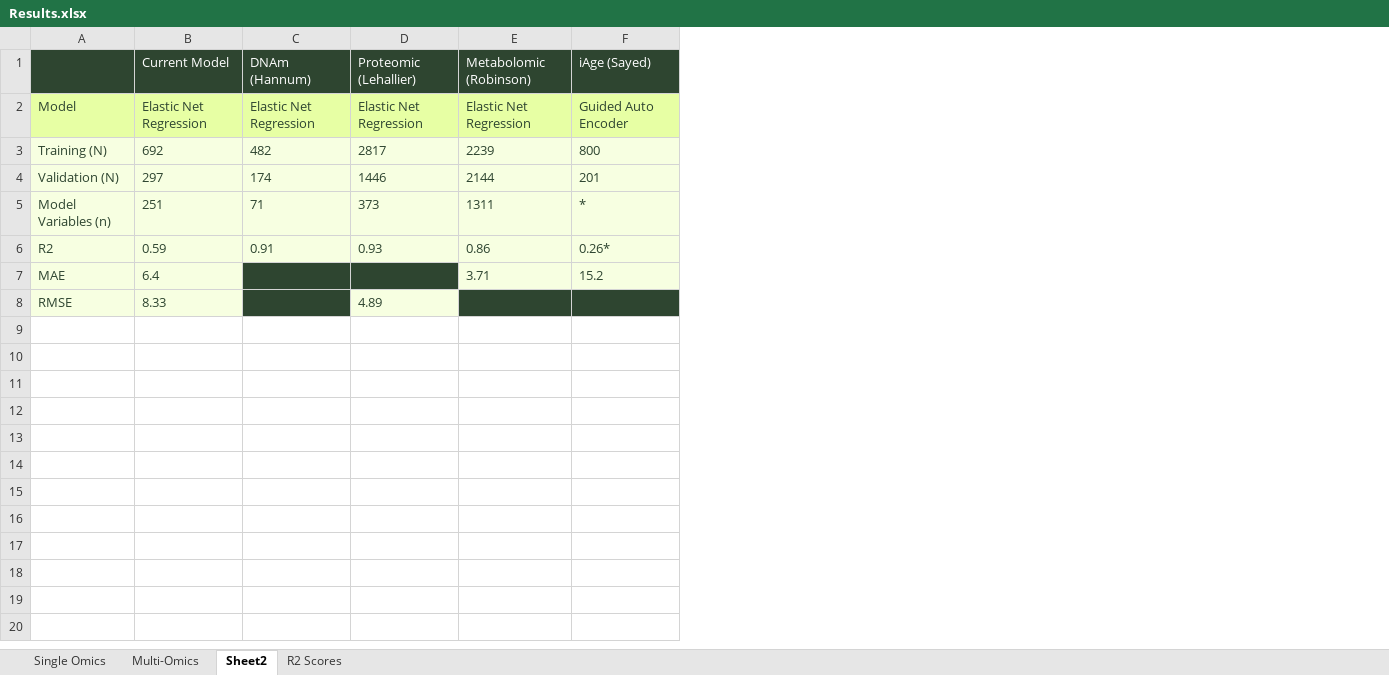
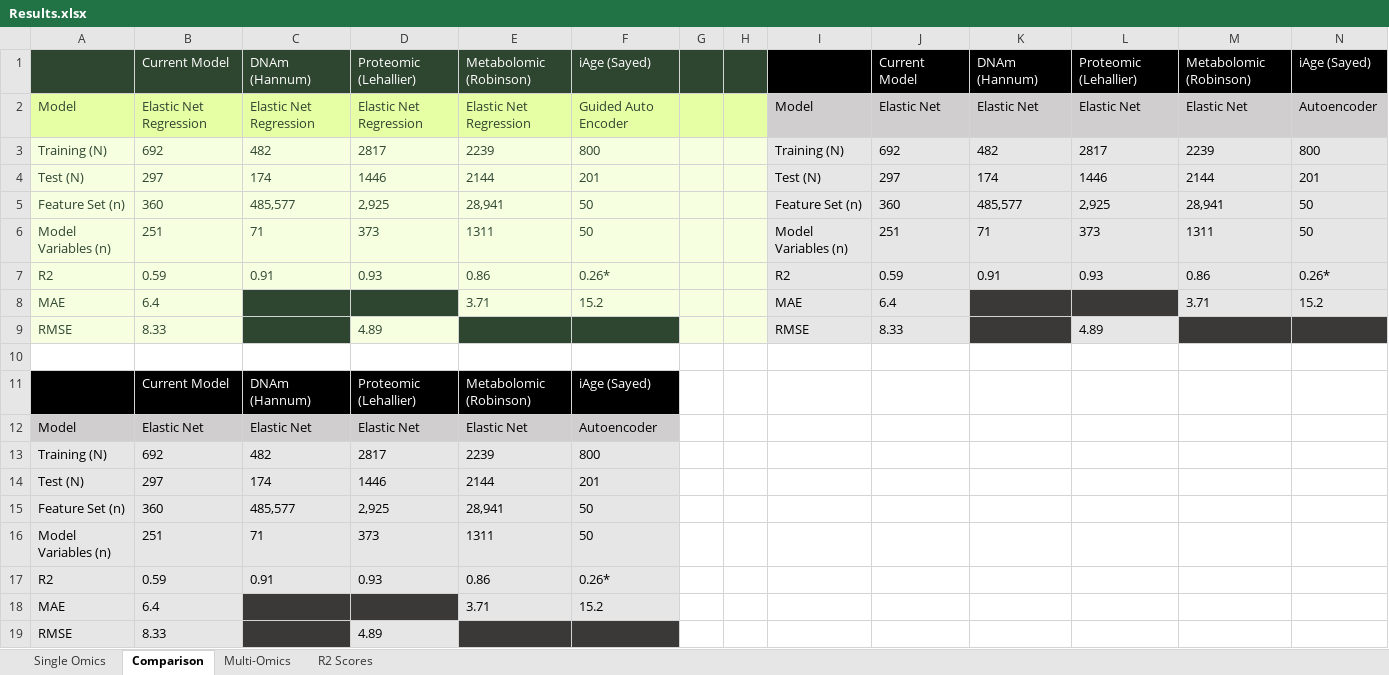
Before and after one commit to mattshu0410/BioHEART-Biological-Age, an Excel workbook: Results.xlsx, sheet Comparison, drawn as a sheet; values as stored, in another font and other column widths than the file's, no borders; addresses are those after the commit; the diff names each change by its address in the sheet, - before the commit and + after, or states it on an @@ line.

```diff
--- a/Results.xlsx (sheet Comparison)
+++ b/Results.xlsx (sheet Comparison)
-sheet tab: Sheet2
+sheet tab: Comparison
@@ sheet tab order changed: Single Omics | Comparison | Multi-Omics | R2 Scores @@
+column G, empty
+column H, empty
+column I, rows 2-4: Model | Training (N) | Test (N); rows 6-9: Model Variables (n) | R2 | MAE | RMSE
+column J, rows 1-4: Current Model | Elastic Net | 692 | 297; rows 6-9: 251 | 0.59 | 6.4 | 8.33
+column K, rows 1-4: DNAm (Hannum) | Elastic Net | 482 | 174; rows 6-7: 71 | 0.91
+column L, rows 1-4: Proteomic (Lehallier) | Elastic Net | 2817 | 1446; rows 6-9: 373 | 0.93 |  | 4.89
+column M, rows 1-4: Metabolomic (Robinson) | Elastic Net | 2239 | 2144; rows 6-8: 1311 | 0.86 | 3.71
+column N, rows 1-4: iAge (Sayed) | Autoencoder | 800 | 201; rows 6-8: 50 | 0.26* | 15.2
-A4: Validation (N)
+A4: Test (N)
+row 5: Feature Set (n) | 360 | 485,577 | 2,925 | 28,941 | 50 |  |  | Feature Set (n) | 360 | 485,577 | 2,925 | 28,941 | 50
-F6: *
+F6: 50
+row 10: (empty)
+row 11:  | Current Model | DNAm (Hannum) | Proteomic (Lehallier) | Metabolomic (Robinson) | iAge (Sayed)
+row 12: Model | Elastic Net | Elastic Net | Elastic Net | Elastic Net | Autoencoder
+row 13: Training (N) | 692 | 482 | 2817 | 2239 | 800
+row 14: Test (N) | 297 | 174 | 1446 | 2144 | 201
+row 15: Feature Set (n) | 360 | 485,577 | 2,925 | 28,941 | 50
+row 16: Model Variables (n) | 251 | 71 | 373 | 1311 | 50
+row 17: R2 | 0.59 | 0.91 | 0.93 | 0.86 | 0.26*
+row 18: MAE | 6.4 |  |  | 3.71 | 15.2
+row 19: RMSE | 8.33 |  | 4.89
```
Also changed, not shown: sheet R2 Scores, sheet Single Omics, 19 other files.
